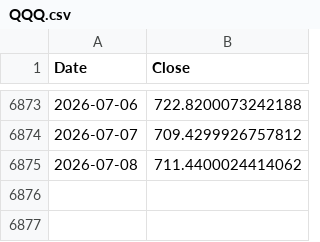
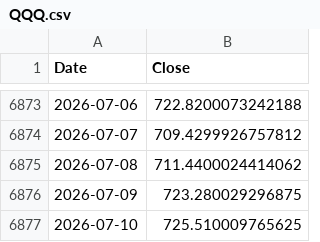
Before and after one commit to dizhangai-star/auto-invest-strategy, a CSV file: data/QQQ.csv, drawn as a sheet; only a part is shown, gaps mark what is left out.

```diff
--- a/data/QQQ.csv
+++ b/data/QQQ.csv
@@ -6875 +6875,3 @@ Date,Close
 2026-07-08,711.4400024414062
+2026-07-09,723.280029296875
+2026-07-10,725.510009765625
```
Also changed, not shown: data/QQQM.csv, data/SPY.csv, 9 other files.
